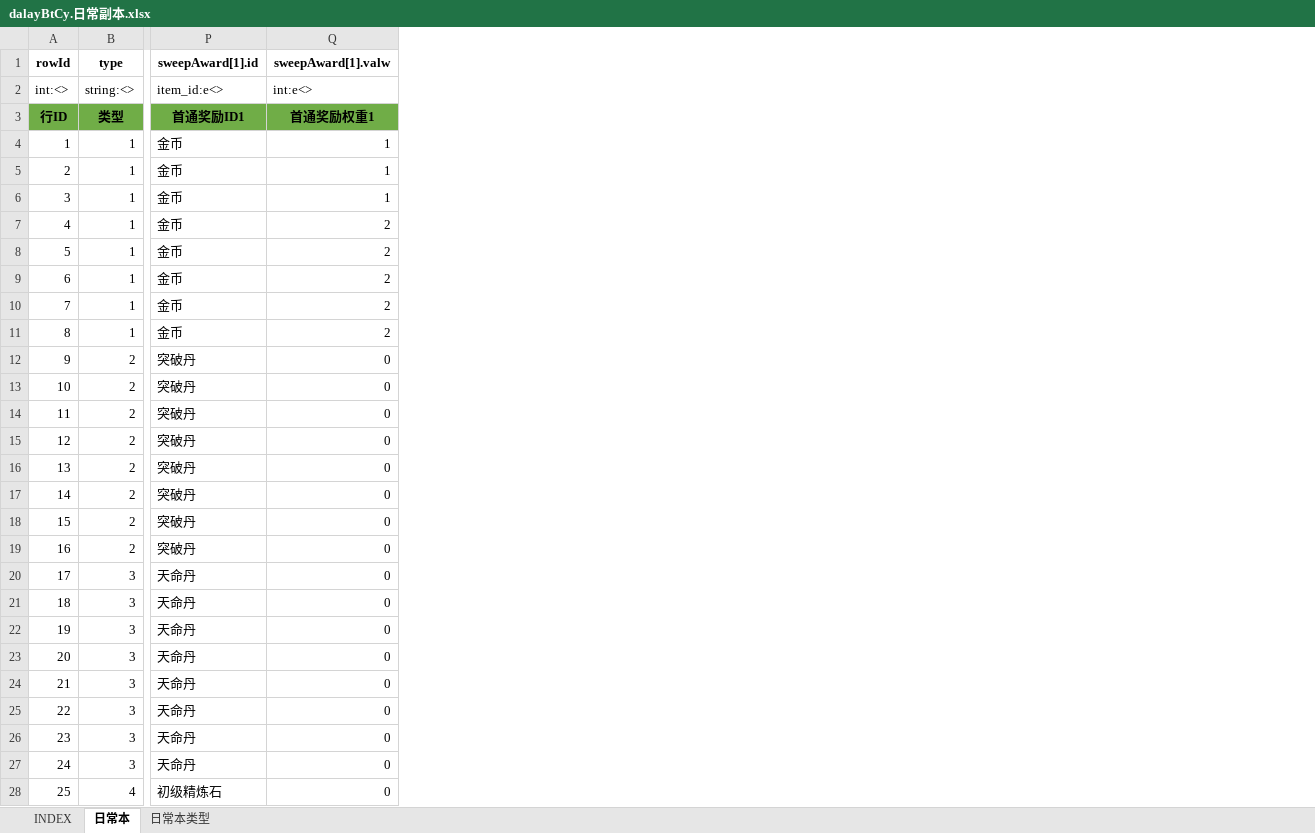
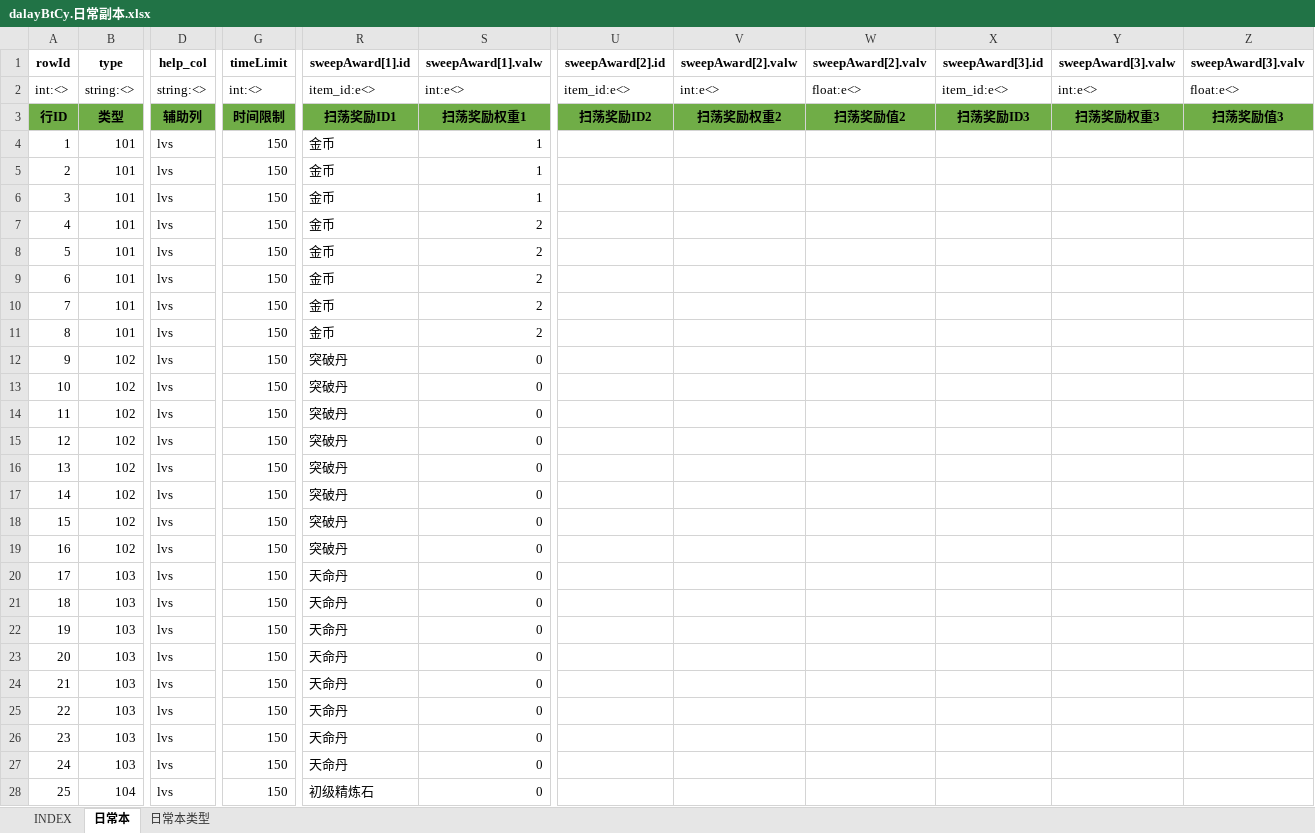
Before and after one commit to hataksumo/UIDesigner, an Excel workbook: Excel/dalayBtCy.日常副本.xlsx, sheet 日常本, drawn as a sheet; only a part is shown, gaps mark what is left out; values as stored, in another font and other column widths than the file's, no borders; addresses are those after the commit; the diff covers the shown part only; the diff names each change by its address in the sheet, - before the commit and + after, or states it on an @@ line.

```diff
--- a/Excel/dalayBtCy.日常副本.xlsx (sheet 日常本)
+++ b/Excel/dalayBtCy.日常副本.xlsx (sheet 日常本)
+column D (help_col), rows 2-28: string:<> | 辅助列 | lvs | lvs | lvs | lvs | lvs | lvs | lvs | lvs | lvs | lvs | lvs | lvs | lvs | lvs | lvs | lvs | lvs | lvs | lvs | lvs | lvs | lvs | lvs | lvs | lvs
+column G (timeLimit), rows 2-28: int:<> | 时间限制 | 150 | 150 | 150 | 150 | 150 | 150 | 150 | 150 | 150 | 150 | 150 | 150 | 150 | 150 | 150 | 150 | 150 | 150 | 150 | 150 | 150 | 150 | 150 | 150 | 150
@@ column U (sweepAward[2].id) unhidden, rows 2-3: item_id:e<> | 扫荡奖励ID2 @@
@@ column V (sweepAward[2].valw) unhidden, rows 2-3: int:e<> | 扫荡奖励权重2 @@
@@ column W (sweepAward[2].valv) unhidden, rows 2-3: float:e<> | 扫荡奖励值2 @@
@@ column X (sweepAward[3].id) unhidden, rows 2-3: item_id:e<> | 扫荡奖励ID3 @@
+column Y (sweepAward[3].valw), rows 2-3: int:e<> | 扫荡奖励权重3
+column Z (sweepAward[3].valv), rows 2-3: float:e<> | 扫荡奖励值3
-R3 (sweepAward[1].id): 首通奖励ID1
+R3 (sweepAward[1].id): 扫荡奖励ID1
-S3 (sweepAward[1].valw): 首通奖励权重1
+S3 (sweepAward[1].valw): 扫荡奖励权重1
-B4:B11 (type): 1
+B4:B11 (type): 101
-B12:B19 (type): 2
+B12:B19 (type): 102
-B20:B27 (type): 3
+B20:B27 (type): 103
-B28 (type): 4
+B28 (type): 104
```
Also changed, not shown: 34 edited cells elsewhere in this sheet, sheet INDEX, sheet 日常本类型, formulas that keep their value, hidden cells, Excel/chapter.章节关卡.xlsx, Excel/global.全局.xlsx.
